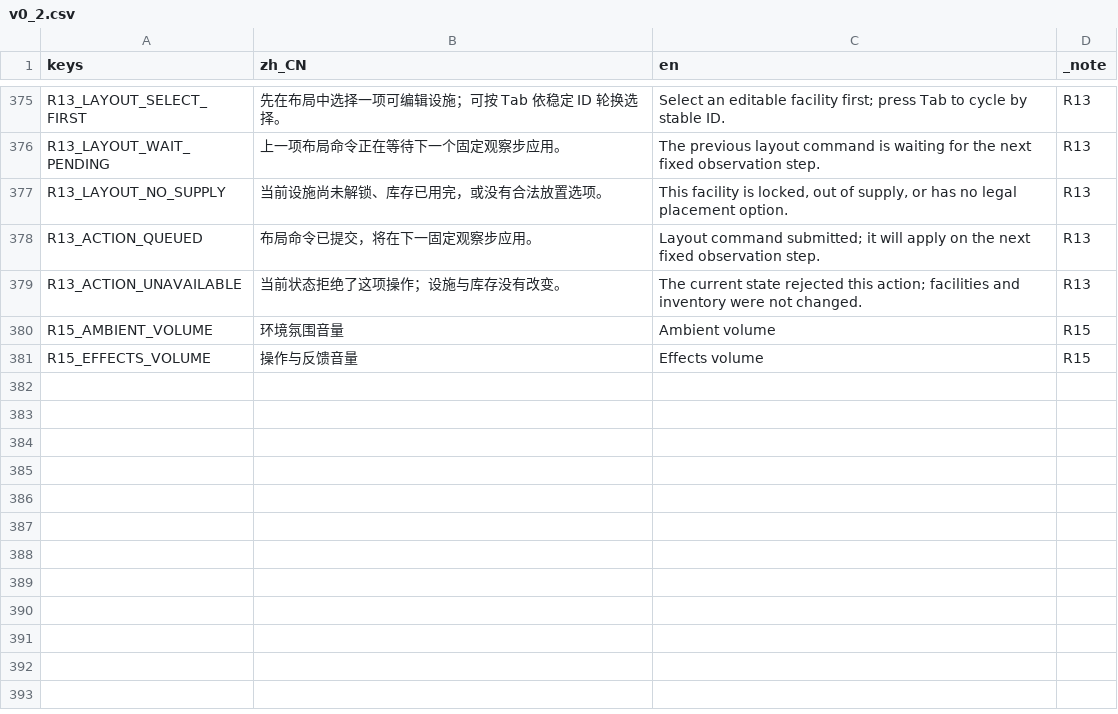
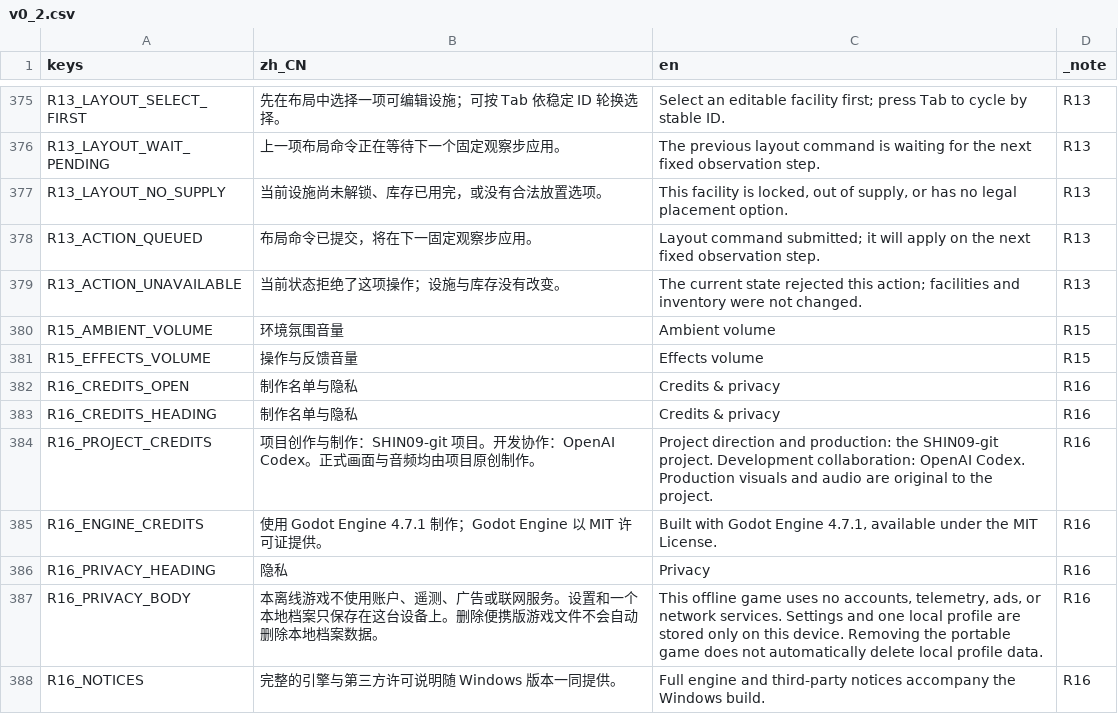
Before and after one commit to SHIN09-git/nut, a CSV file: localization/v0_2.csv, drawn as a sheet; only a part is shown, gaps mark what is left out; the diff names each change by its address in the sheet, - before the commit and + after, or states it on an @@ line.

```diff
--- a/localization/v0_2.csv
+++ b/localization/v0_2.csv
+row 382: R16_CREDITS_OPEN | 制作名单与隐私 | Credits & privacy | R16
+row 383: R16_CREDITS_HEADING | 制作名单与隐私 | Credits & privacy | R16
+row 384: R16_PROJECT_CREDITS | 项目创作与制作：SHIN09-git 项目。开发协作：OpenAI Codex。正式画面与音频均由项目原创制作。 | Project direction and production: the SHIN09-git project. Development collaboration: OpenAI Codex. Production visuals and audio are original to the project. | R16
+row 385: R16_ENGINE_CREDITS | 使用 Godot Engine 4.7.1 制作；Godot Engine 以 MIT 许可证提供。 | Built with Godot Engine 4.7.1, available under the MIT License. | R16
+row 386: R16_PRIVACY_HEADING | 隐私 | Privacy | R16
+row 387: R16_PRIVACY_BODY | 本离线游戏不使用账户、遥测、广告或联网服务。设置和一个本地档案只保存在这台设备上。删除便携版游戏文件不会自动删除本地档案数据。 | This offline game uses no accounts, telemetry, ads, or network services. Settings and one local profile are stored only on this device. Removing the portable game does not automatically delete local profile data. | R16
+row 388: R16_NOTICES | 完整的引擎与第三方许可说明随 Windows 版本一同提供。 | Full engine and third-party notices accompany the Windows build. | R16
```
Also changed, not shown: 36 other files.
